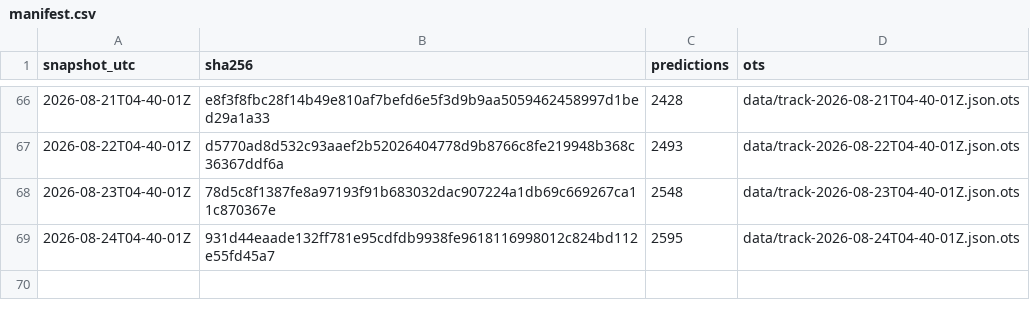
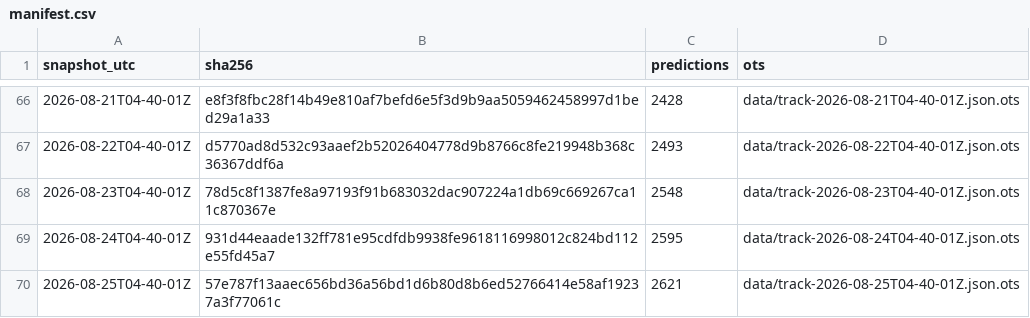
Before and after one commit to tipsaudit/track-record-public, a CSV file: manifest.csv, drawn as a sheet; only a part is shown, gaps mark what is left out.

Commit message:
track record snapshot 2026-08-25T04-40-01Z · 2621 predictions · sha256 57e787f13aae

```diff
--- a/manifest.csv
+++ b/manifest.csv
@@ -69 +69,2 @@ snapshot_utc,sha256,predictions,ots
 2026-08-24T04-40-01Z,931d44eaade132ff781e95cdfdb9938fe9618116998012c824bd112e55fd45a7,2595,data/track-2026-08-24T04-40-01Z.json.ots
+2026-08-25T04-40-01Z,57e787f13aaec656bd36a56bd1d6b80d8b6ed52766414e58af19237a3f77061c,2621,data/track-2026-08-25T04-40-01Z.json.ots
```
Also changed, not shown: 4 other files.
